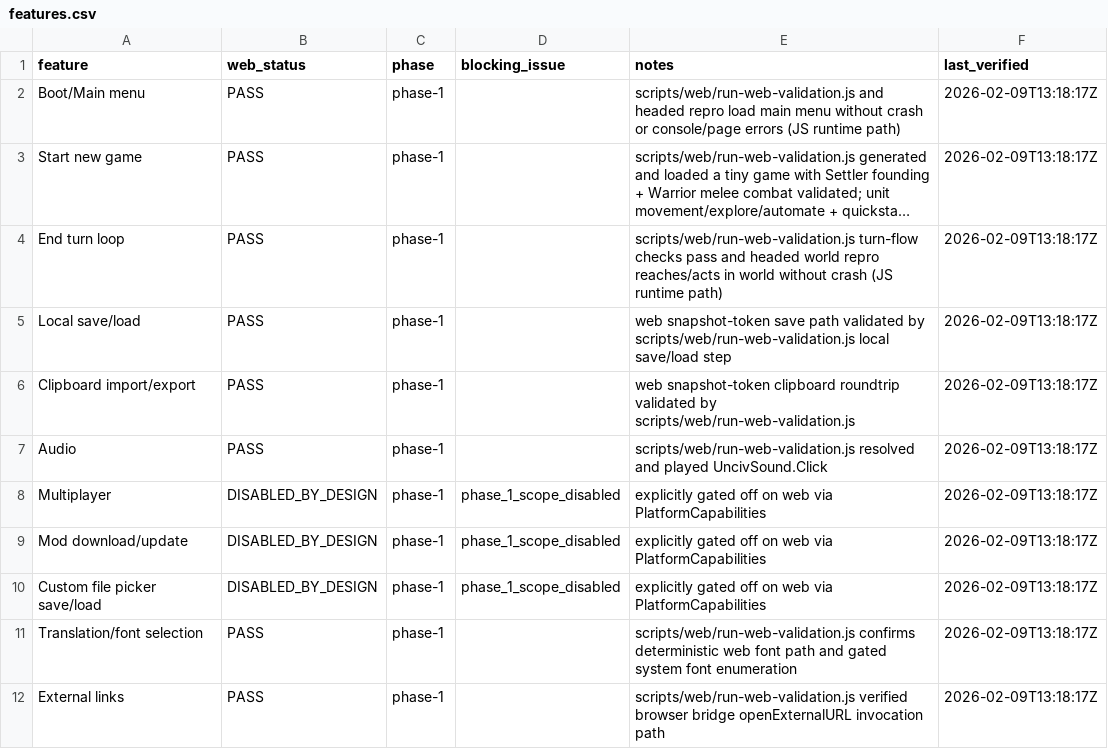
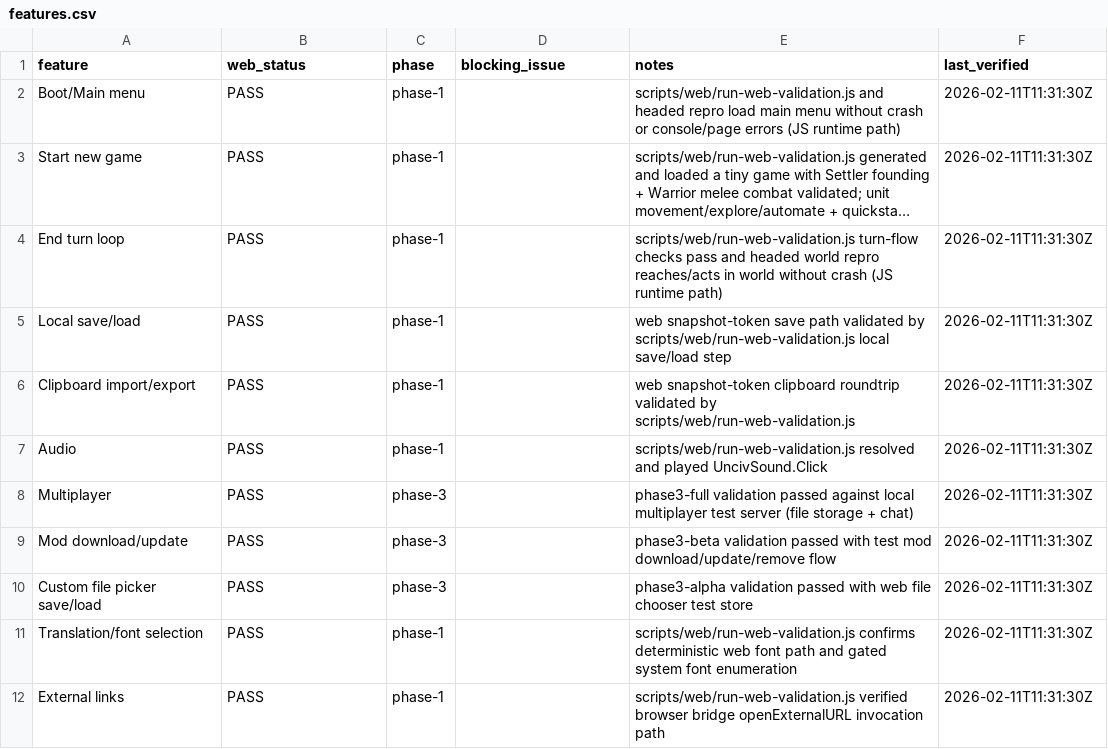
Before and after one commit to yairm210/Unciv, a CSV file: features.csv, drawn as a sheet; long unchanged cells end in …; the diff names each change by its address in the sheet, - before the commit and + after, or states it on an @@ line.

Commit message:
phase3: enable web multiplayer/mods/file I/O

```diff
--- a/features.csv
+++ b/features.csv
-F2:F12 (last_verified): 2026-02-09T13:18:17Z
+F2:F12 (last_verified): 2026-02-11T11:31:30Z
-B8:B10 (web_status): DISABLED_BY_DESIGN
+B8:B10 (web_status): PASS
-C8:C10 (phase): phase-1
+C8:C10 (phase): phase-3
-D8:D10 (blocking_issue): phase_1_scope_disabled
+D8:D10 (blocking_issue): (empty)
-E8 (notes): explicitly gated off on web via PlatformCapabilities
+E8 (notes): phase3-full validation passed against local multiplayer test server (file storage + chat)
-E9 (notes): explicitly gated off on web via PlatformCapabilities
+E9 (notes): phase3-beta validation passed with test mod download/update/remove flow
-E10 (notes): explicitly gated off on web via PlatformCapabilities
+E10 (notes): phase3-alpha validation passed with web file chooser test store
```
Also changed, not shown: 33 other files.
